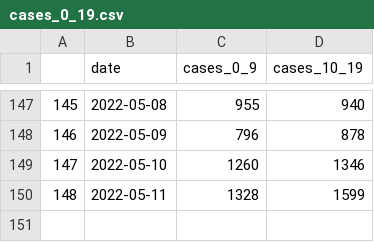
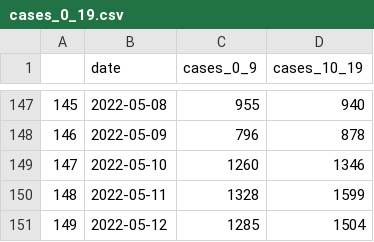
Before and after one commit to amanjit-gill-data/covid_nsw, a CSV file: data/cases_0_19.csv, drawn as a sheet; only a part is shown, gaps mark what is left out.

Commit message:
Update data

```diff
--- a/data/cases_0_19.csv
+++ b/data/cases_0_19.csv
@@ -150 +150,2 @@
 148,2022-05-11,1328,1599
+149,2022-05-12,1285,1504
```
Also changed, not shown: 5 other files.
